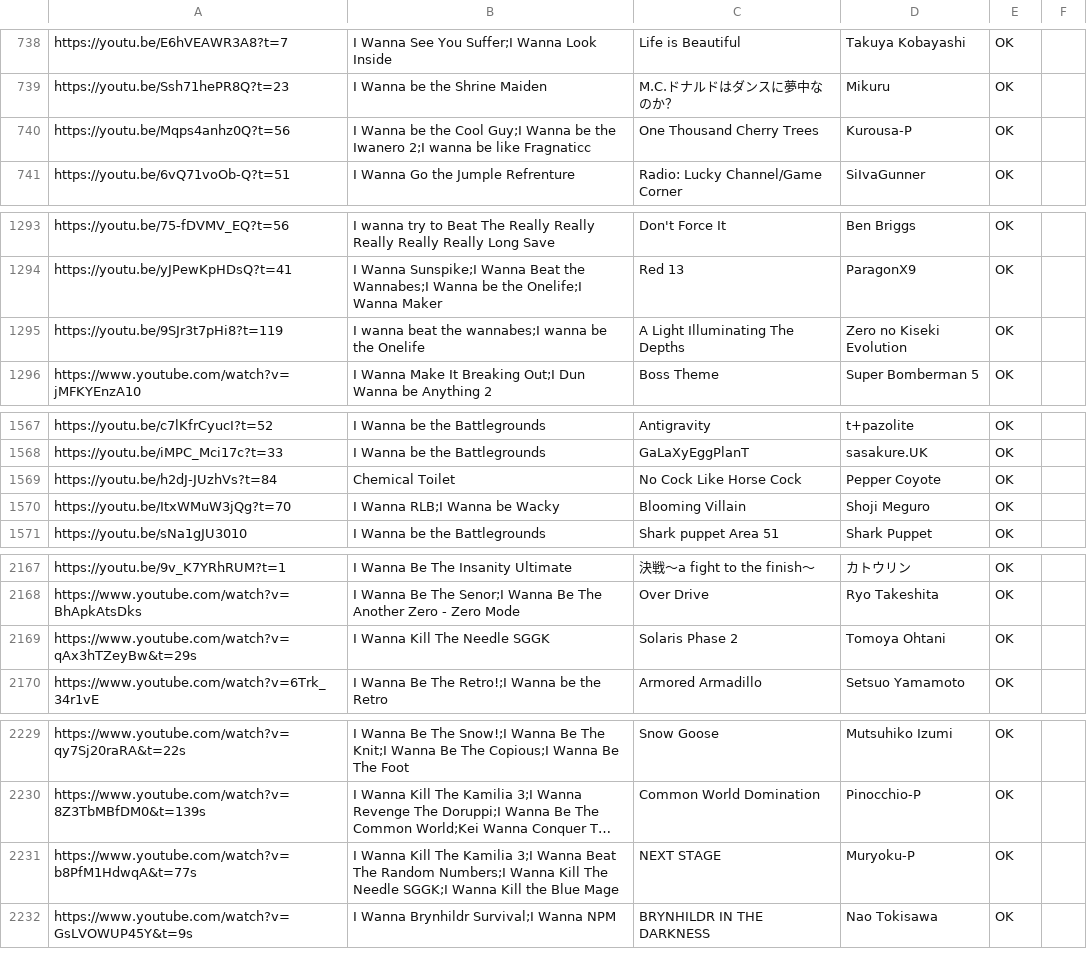
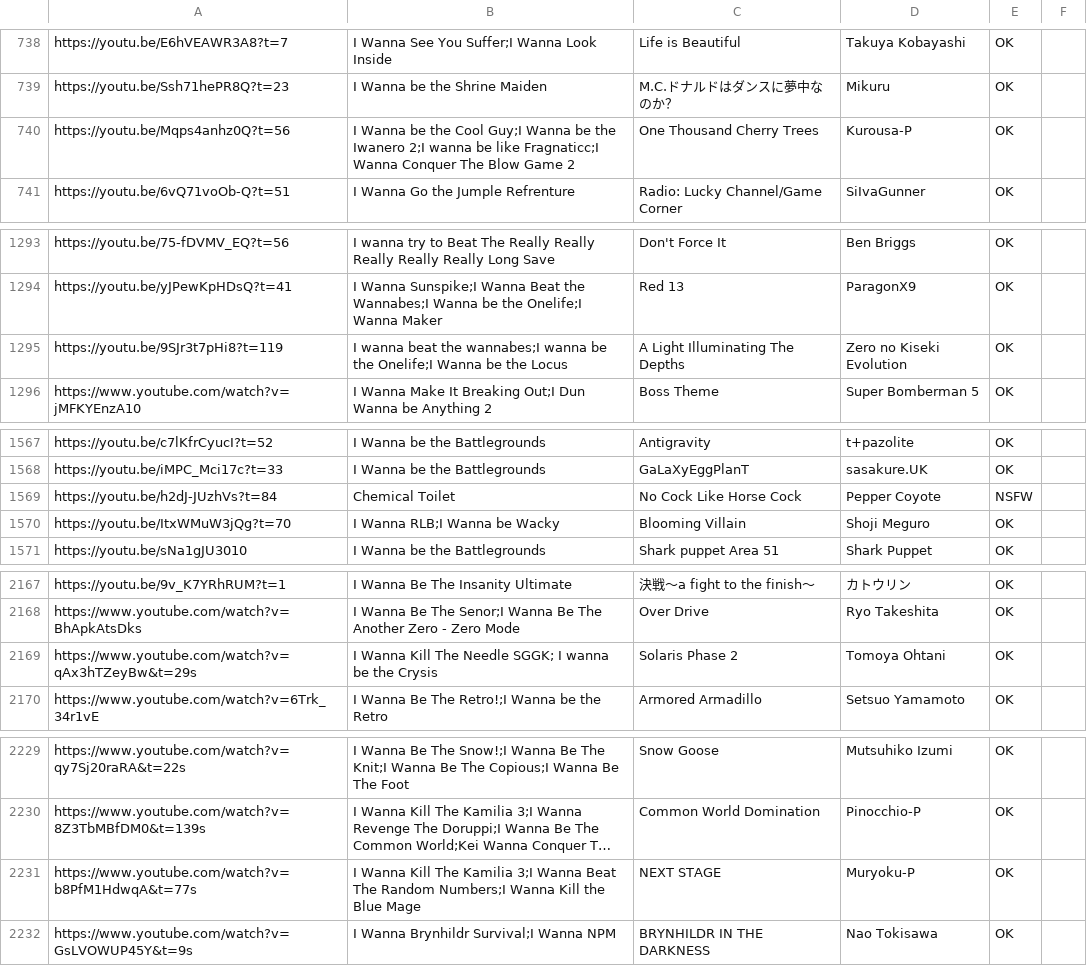
Before and after one commit to PlayerDash2017/Fangame-Music-Quiz-Page-ver, a CSV file: FMQ.csv, drawn as a sheet; only a part is shown, gaps mark what is left out; long unchanged cells end in …; the diff covers the shown part only; the diff names each change by its address in the sheet, - before the commit and + after, or states it on an @@ line.

```diff
--- a/FMQ.csv
+++ b/FMQ.csv
-B740: …be like Fragnaticc
+B740: …be like Fragnaticc;I Wanna Conquer The Blow Game 2
-B1295: …be the Onelife
+B1295: …be the Onelife;I Wanna be the Locus
-E1569: OK
+E1569: NSFW
-B2169: I Wanna Kill The Needle SGGK
+B2169: I Wanna Kill The Needle SGGK; I wanna be the Crysis
-B2231: …Wanna Kill The Needle SGGK;I Wanna Kill the Blue…
+B2231: …Wanna Kill the Blue…
```
Also changed, not shown: 2 added rows and 19 edited cells elsewhere in this file.
